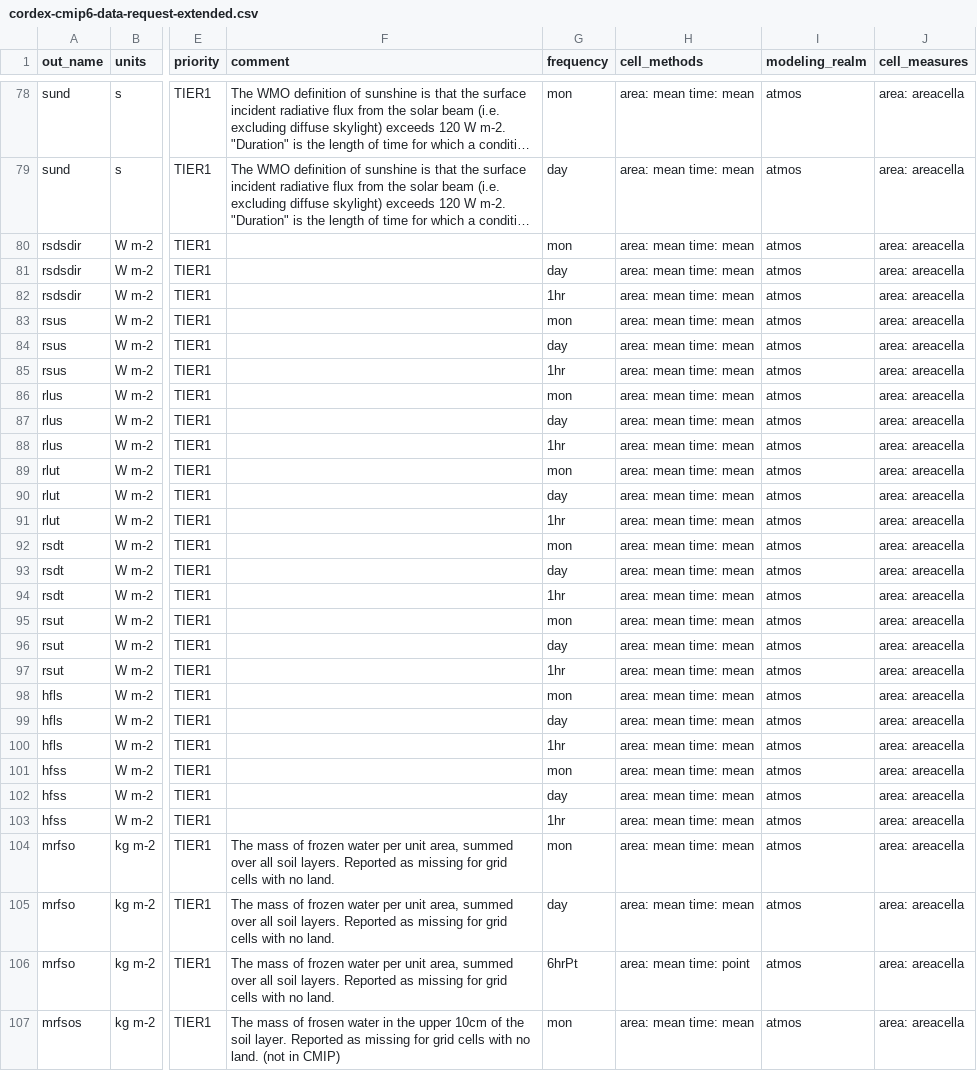
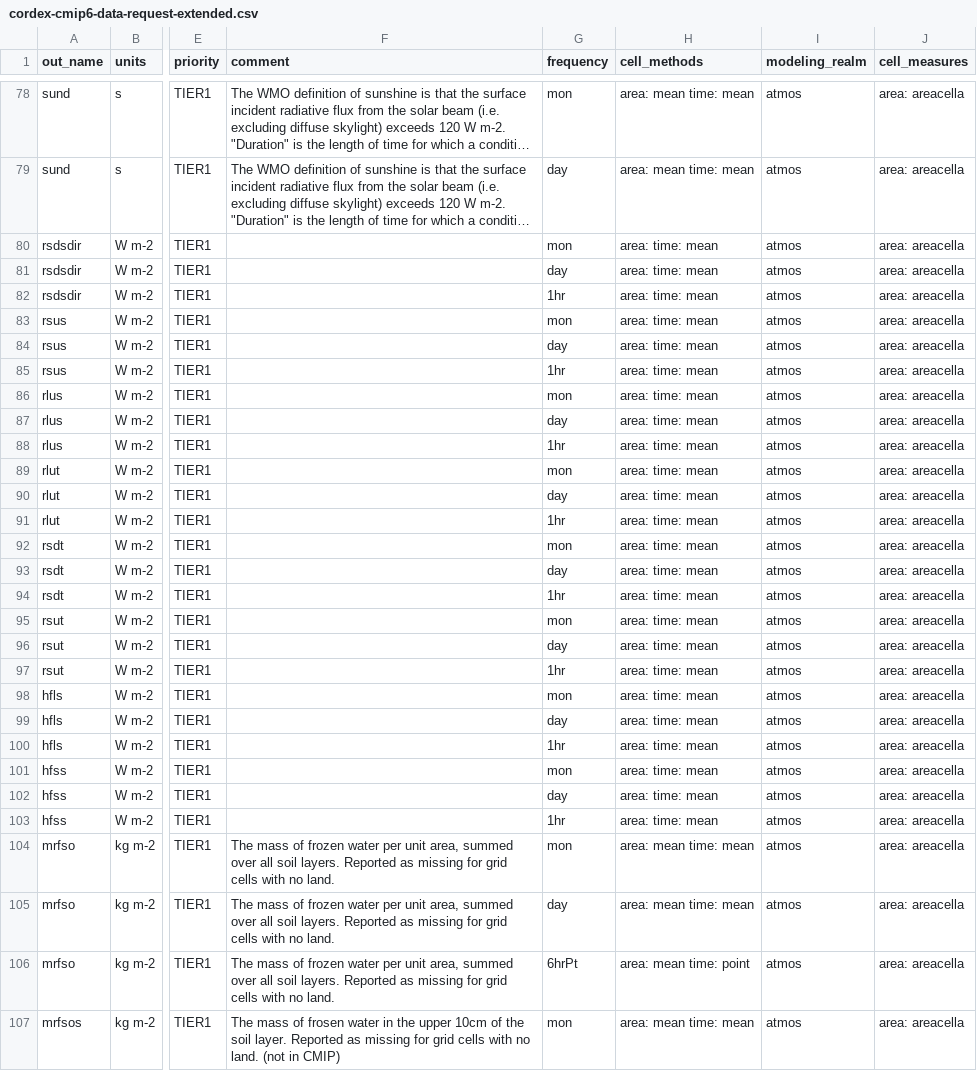
Before and after one commit to WCRP-CORDEX/cordex-cmip6-data-request, a CSV file: tables/cordex-cmip6-data-request-extended.csv, drawn as a sheet; only a part is shown, gaps mark what is left out; long unchanged cells end in …; the diff covers the shown part only; the diff names each change by its address in the sheet, - before the commit and + after, or states it on an @@ line.

Commit message:
updated flux cell_methods (#27)
* updated flux cell_methods

* update tests

```diff
--- a/tables/cordex-cmip6-data-request-extended.csv
+++ b/tables/cordex-cmip6-data-request-extended.csv
-H80:H103 (cell_methods): area: mean time: mean
+H80:H103 (cell_methods): area: time: mean
```
Also changed, not shown: 24 edited cells elsewhere in this file, tables/cordex-cmip6-data-request.csv, 4 other files.
